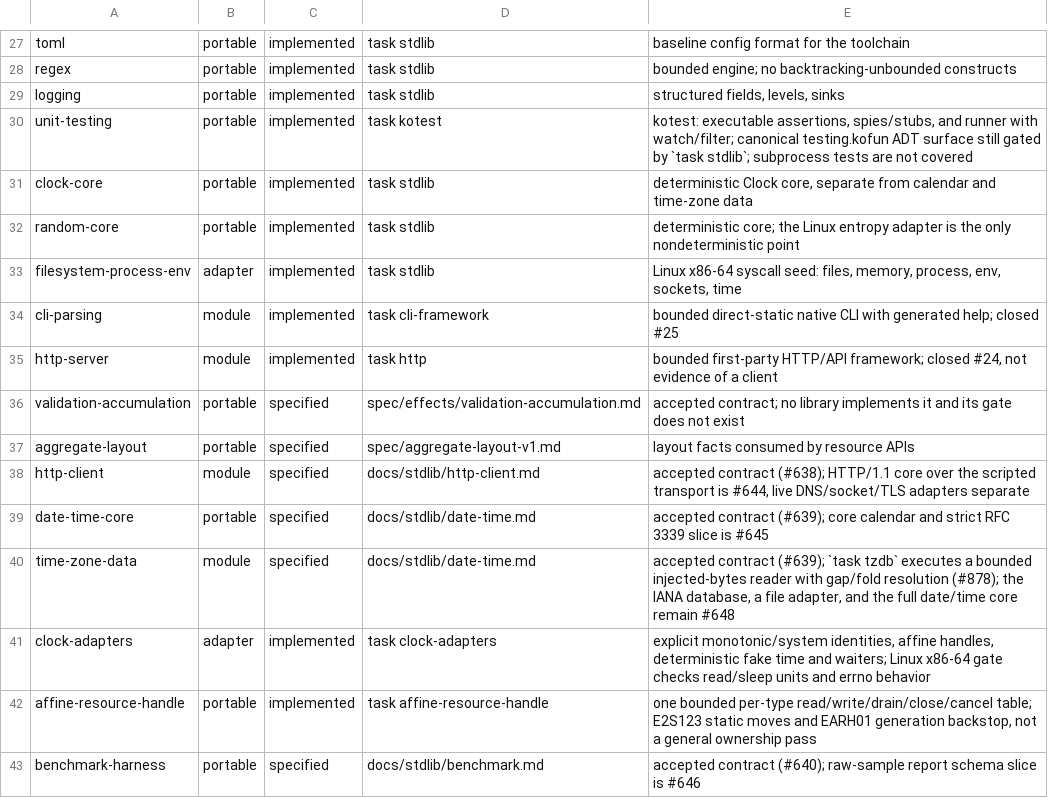
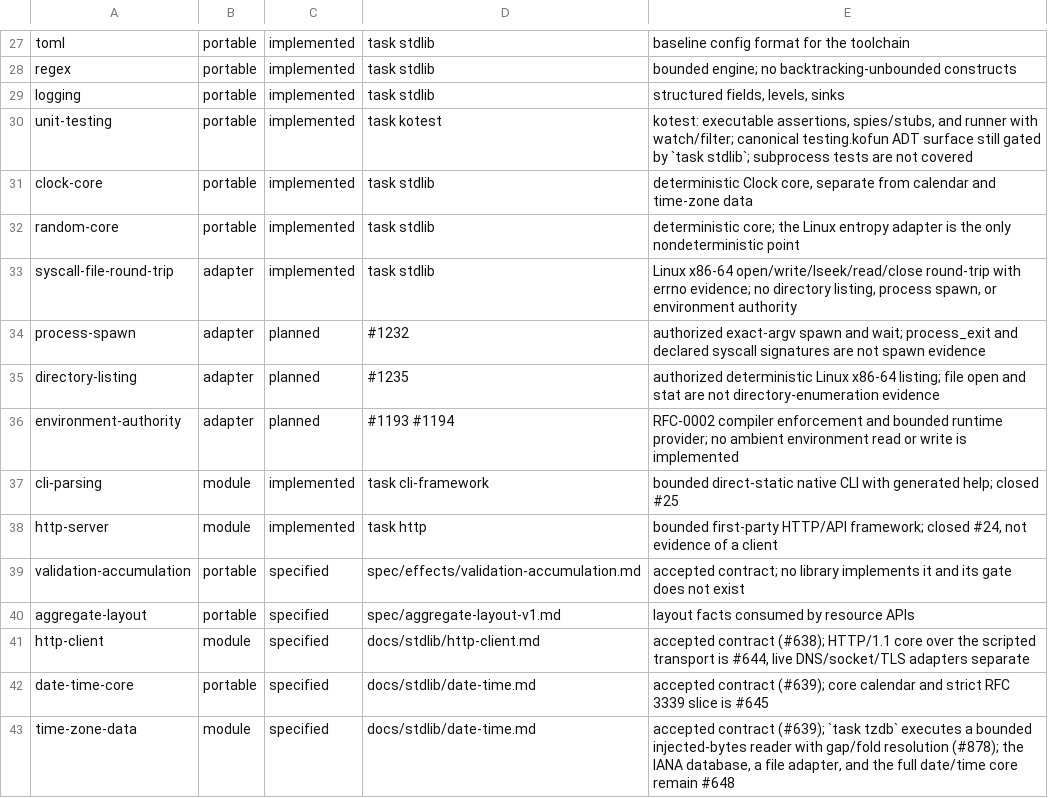
Before and after one commit to kofun-lang/kofun, a TSV file: stdlib/capabilities.tsv, drawn as a sheet; only a part is shown, gaps mark what is left out; the shorter side is filled out with more unchanged rows.

Commit message:
stdlib: split host capability evidence (#1236) (#1240)

```diff
--- a/stdlib/capabilities.tsv
+++ b/stdlib/capabilities.tsv
@@ -32,3 +32,6 @@ clock-core	portable	implemented	task stdlib	deterministic Clock core, separate f
 random-core	portable	implemented	task stdlib	deterministic core; the Linux entropy adapter is the only nondeterministic point
-filesystem-process-env	adapter	implemented	task stdlib	Linux x86-64 syscall seed: files, memory, process, env, sockets, time
+syscall-file-round-trip	adapter	implemented	task stdlib	Linux x86-64 open/write/lseek/read/close round-trip with errno evidence; no directory listing, process spawn, or environment authority
+process-spawn	adapter	planned	#1232	authorized exact-argv spawn and wait; process_exit and declared syscall signatures are not spawn evidence
+directory-listing	adapter	planned	#1235	authorized deterministic Linux x86-64 listing; file open and stat are not directory-enumeration evidence
+environment-authority	adapter	planned	#1193 #1194	RFC-0002 compiler enforcement and bounded runtime provider; no ambient environment read or write is implemented
 cli-parsing	module	implemented	task cli-framework	bounded direct-static native CLI with generated help; closed #25
```
Also changed, not shown: 2 other files.
